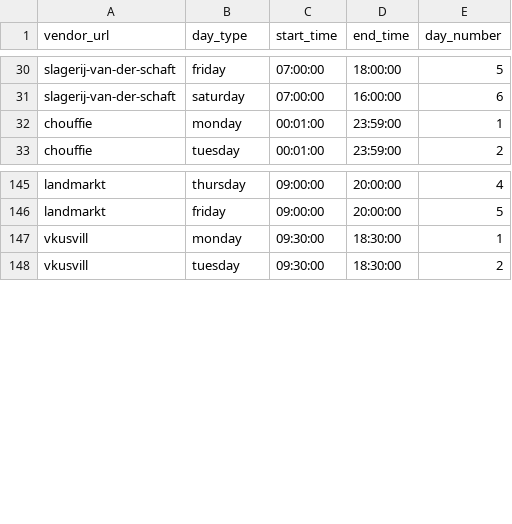
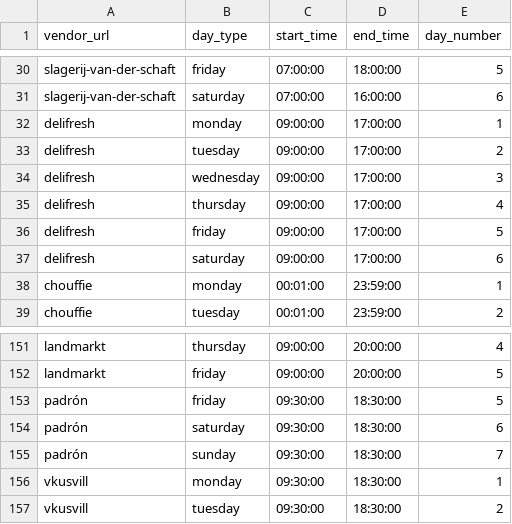
Before and after one commit to localheroesonline/website-2021, a CSV file: _data/openinghours-vendors.csv, drawn as a sheet; only a part is shown, gaps mark what is left out.

Commit message:
Updated data files

```diff
--- a/_data/openinghours-vendors.csv
+++ b/_data/openinghours-vendors.csv
@@ -31,2 +31,8 @@ slagerij-van-der-schaft,friday,07:00:00,18:00:00,5
 slagerij-van-der-schaft,saturday,07:00:00,16:00:00,6
+delifresh,monday,09:00:00,17:00:00,1
+delifresh,tuesday,09:00:00,17:00:00,2
+delifresh,wednesday,09:00:00,17:00:00,3
+delifresh,thursday,09:00:00,17:00:00,4
+delifresh,friday,09:00:00,17:00:00,5
+delifresh,saturday,09:00:00,17:00:00,6
 chouffie,monday,00:01:00,23:59:00,1
@@ -146,2 +152,5 @@ landmarkt,thursday,09:00:00,20:00:00,4
 landmarkt,friday,09:00:00,20:00:00,5
+padrón,friday,09:30:00,18:30:00,5
+padrón,saturday,09:30:00,18:30:00,6
+padrón,sunday,09:30:00,18:30:00,7
 vkusvill,monday,09:30:00,18:30:00,1
```
Also changed, not shown: _data/vendors.csv, 1 other file.
